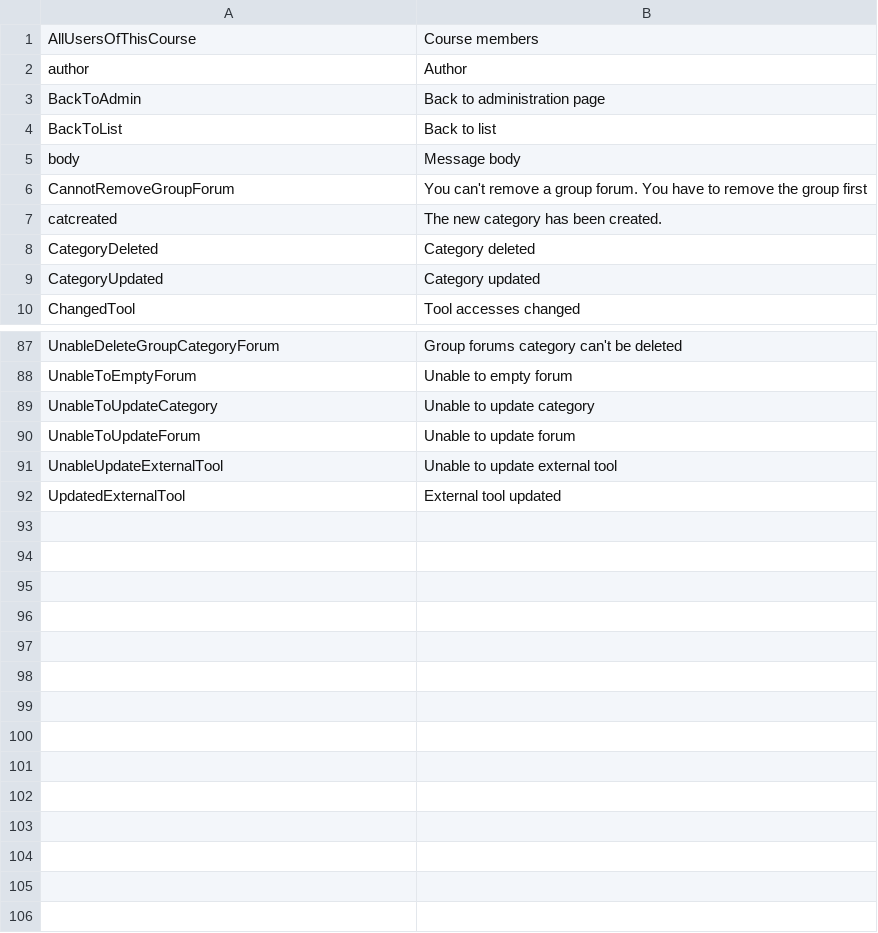
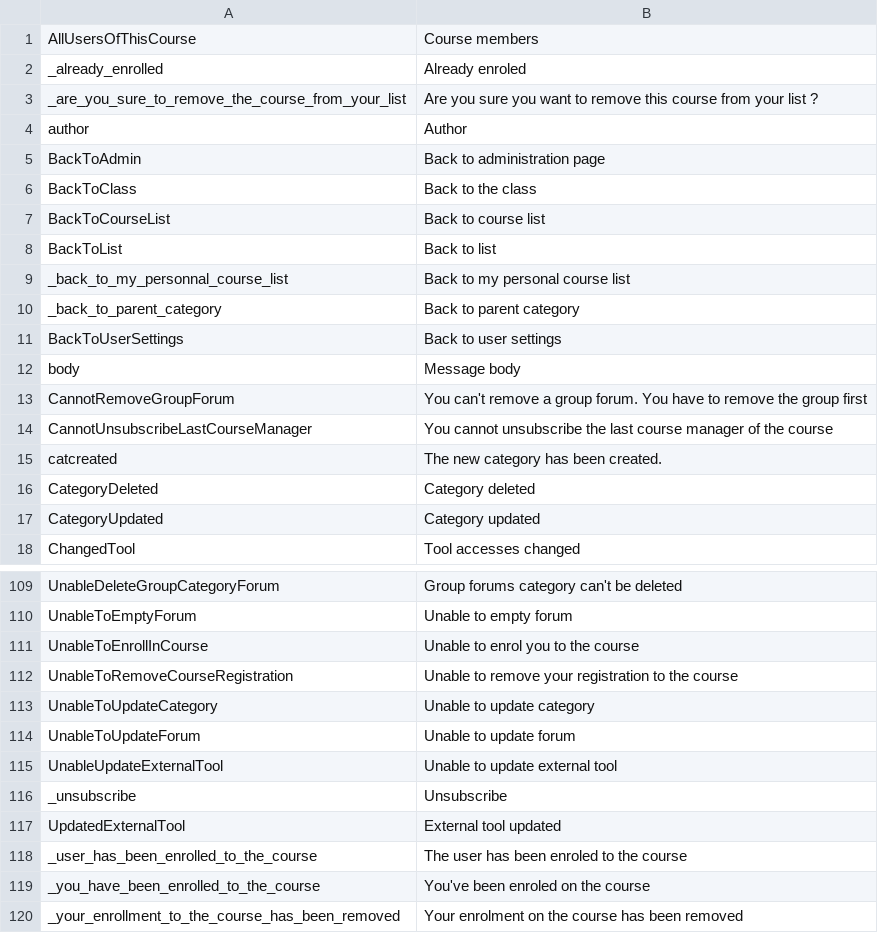
Before and after one commit to zefredz/claroline, a CSV file: claroline/admin/xtra/sdk/lang/mla_conversion_17_to_18.csv, drawn as a sheet; only a part is shown, gaps mark what is left out; the diff covers the shown part only; the diff names each change by its address in the sheet, - before the commit and + after, or states it on an @@ line.

Commit message:
l10n (auth/course.php)

```diff
--- a/claroline/admin/xtra/sdk/lang/mla_conversion_17_to_18.csv
+++ b/claroline/admin/xtra/sdk/lang/mla_conversion_17_to_18.csv
+row 2: _already_enrolled | Already enroled
+row 3: _are_you_sure_to_remove_the_course_from_your_list | Are you sure you want to remove this course from your list ?
+row 6: BackToClass | Back to the class
+row 7: BackToCourseList | Back to course list
+row 9: _back_to_my_personnal_course_list | Back to my personal course list
+row 10: _back_to_parent_category | Back to parent category
+row 11: BackToUserSettings | Back to user settings
+row 14: CannotUnsubscribeLastCourseManager | You cannot unsubscribe the last course manager of the course
+row 111: UnableToEnrollInCourse | Unable to enrol you to the course
+row 112: UnableToRemoveCourseRegistration | Unable to remove your registration to the course
+row 116: _unsubscribe | Unsubscribe
+row 118: _user_has_been_enrolled_to_the_course | The user has been enroled to the course
+row 119: _you_have_been_enrolled_to_the_course | You've been enroled on the course
+row 120: _your_enrollment_to_the_course_has_been_removed | Your enrolment on the course has been removed
```
Also changed, not shown: 14 added rows elsewhere in this file, 1 other file.
